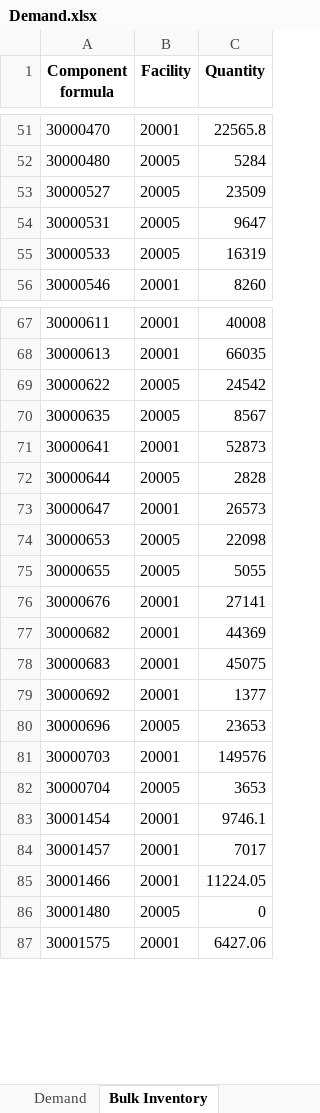
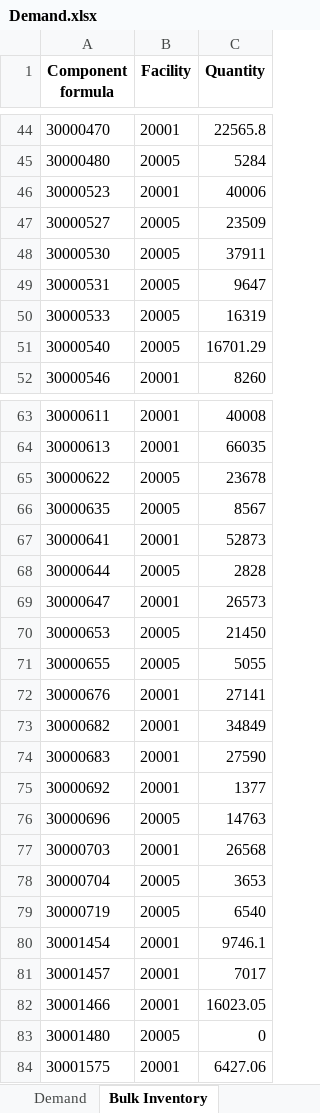
Before and after one commit to IteConsult/SAGELauncher, an Excel workbook: DBInput/Demand.xlsx, sheet Bulk Inventory, drawn as a sheet; only a part is shown, gaps mark what is left out; values as stored, in another font and other column widths than the file's, no borders; addresses are those after the commit; the diff covers the shown part only; the diff names each change by its address in the sheet, - before the commit and + after, or states it on an @@ line.

```diff
--- a/DBInput/Demand.xlsx (sheet Bulk Inventory)
+++ b/DBInput/Demand.xlsx (sheet Bulk Inventory)
+row 46: 30000523 | 20001 | 40006
+row 48: 30000530 | 20005 | 37911
+row 51: 30000540 | 20005 | 16701.29
-C65 (Quantity): 24542
+C65 (Quantity): 23678
-C70 (Quantity): 22098
+C70 (Quantity): 21450
-C73 (Quantity): 44369
+C73 (Quantity): 34849
-C74 (Quantity): 45075
+C74 (Quantity): 27590
-C76 (Quantity): 23653
+C76 (Quantity): 14763
-C77 (Quantity): 149576
+C77 (Quantity): 26568
+row 79: 30000719 | 20005 | 6540
-C82 (Quantity): 11224.05
+C82 (Quantity): 16023.05
```
Also changed, not shown: 9 added rows, 13 removed rows and 13 edited cells elsewhere in this sheet, sheet Demand, DBInput/Breakout_file.xlsx, DBInput/Extruders.xlsx, 3 other files.
